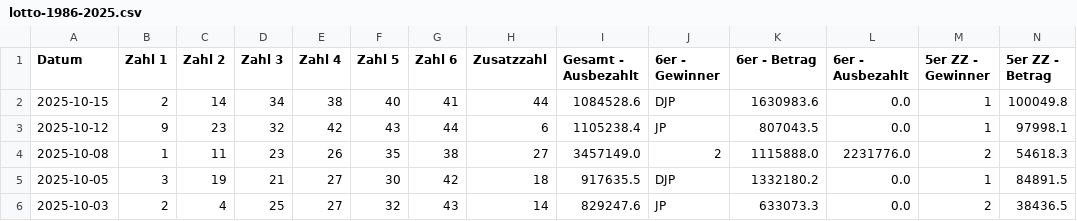
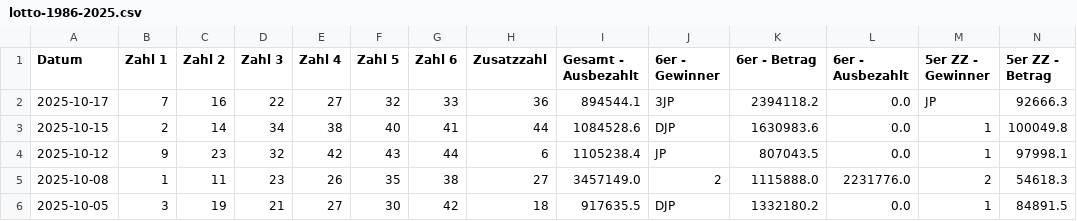
Before and after one commit to mplatzer/prefect, a CSV file: lotto-at/lotto-1986-2025.csv, drawn as a sheet; only a part is shown; the shorter side is filled out with more unchanged rows; rows hold the shown columns only; the diff names each change by its address in the sheet, - before the commit and + after, or states it on an @@ line.

Commit message:
Update lotto-at/lotto-1986-2025.csv from Prefect flow

```diff
--- a/lotto-at/lotto-1986-2025.csv
+++ b/lotto-at/lotto-1986-2025.csv
+row 2: 2025-10-17 | 7 | 16 | 22 | 27 | 32 | 33 | 36 | 894544.1 | 3JP | 2394118.2 | 0.0 | JP | 92666.3
```
